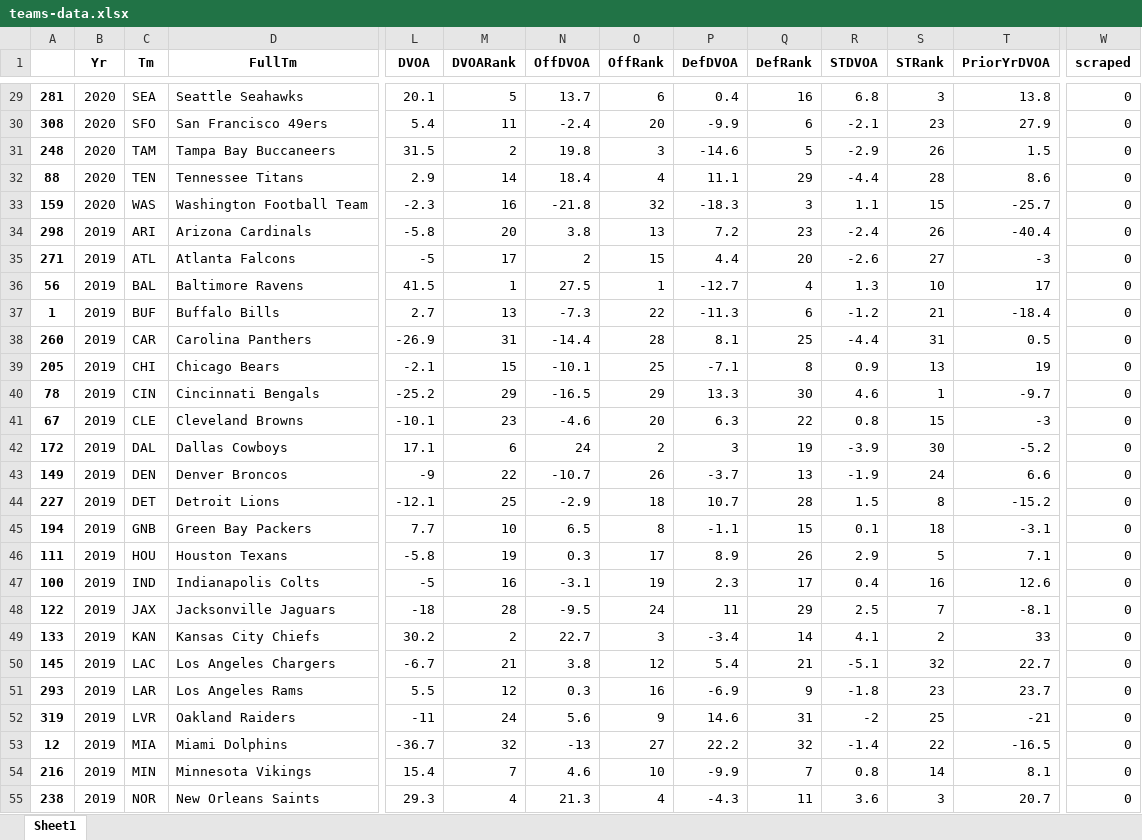
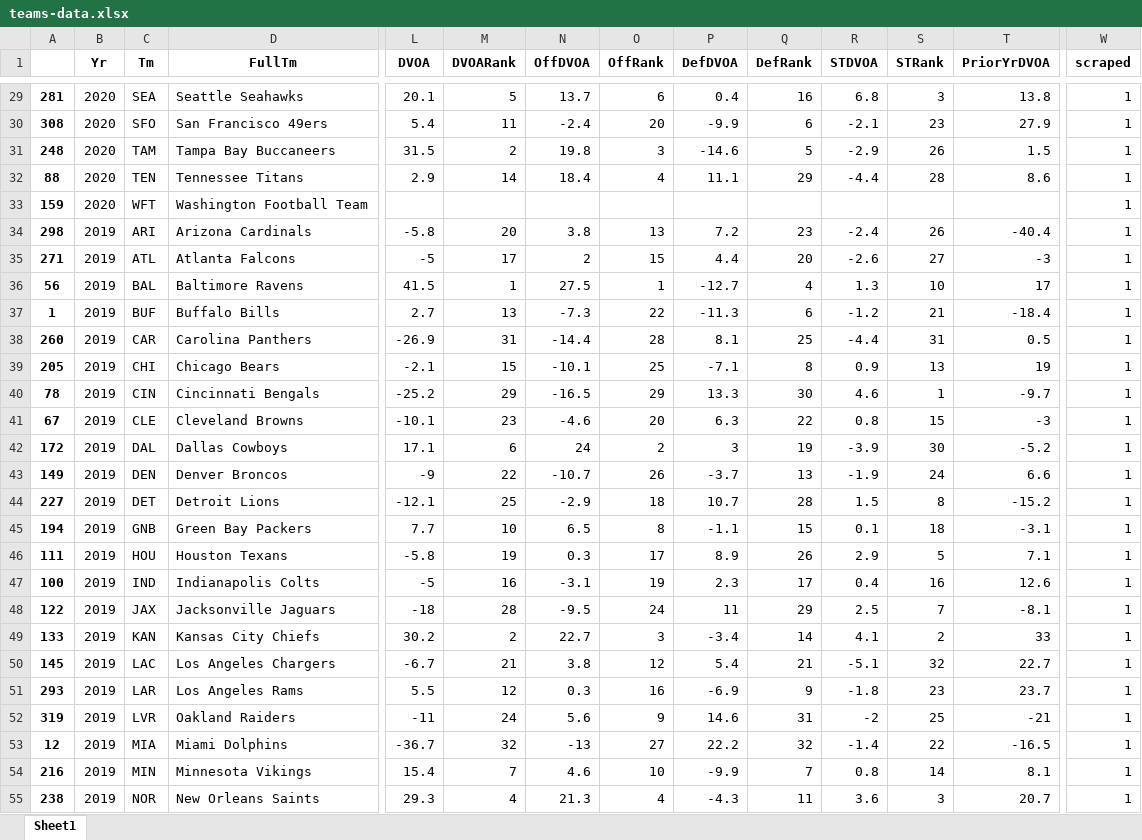
Before and after one commit to greghartpa/scrape_pfr_data, an Excel workbook: teams-data.xlsx, sheet Sheet1, drawn as a sheet; only a part is shown, gaps mark what is left out; values as stored, in another font and other column widths than the file's, no borders; the diff covers the shown part only; the diff names each change by its address in the sheet, - before the commit and + after, or states it on an @@ line.

```diff
--- a/teams-data.xlsx (sheet Sheet1)
+++ b/teams-data.xlsx (sheet Sheet1)
-W29:W55 (scraped): 0
+W29:W55 (scraped): 1
-C33 (Tm): WAS
+C33 (Tm): WFT
-L33 (DVOA): -2.3
+L33 (DVOA): (empty)
-M33 (DVOARank): 16
+M33 (DVOARank): (empty)
-N33 (OffDVOA): -21.8
+N33 (OffDVOA): (empty)
-O33 (OffRank): 32
+O33 (OffRank): (empty)
-P33 (DefDVOA): -18.3
+P33 (DefDVOA): (empty)
-Q33 (DefRank): 3
+Q33 (DefRank): (empty)
-R33 (STDVOA): 1.1
+R33 (STDVOA): (empty)
-S33 (STRank): 15
+S33 (STRank): (empty)
-T33 (PriorYrDVOA): -25.7
+T33 (PriorYrDVOA): (empty)
```
Also changed, not shown: 407 edited cells elsewhere in this sheet, 4 other files.
